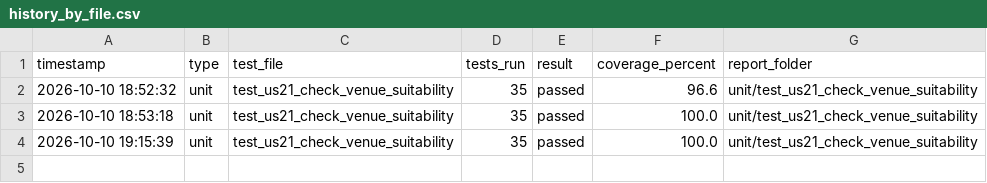
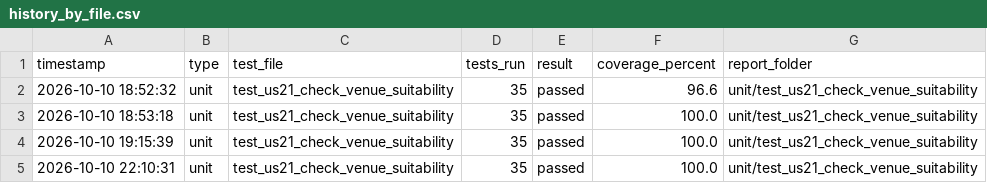
Before and after one commit to akhileshad2024-ui/SPM_G5T8, a CSV file: coverage_reports/us21/history_by_file.csv, drawn as a sheet; the diff names each change by its address in the sheet, - before the commit and + after, or states it on an @@ line.

```diff
--- a/coverage_reports/us21/history_by_file.csv
+++ b/coverage_reports/us21/history_by_file.csv
+row 5: 2026-10-10 22:10:31 | unit | test_us21_check_venue_suitability | 35 | passed | 100.0 | unit/test_us21_check_venue_suitability
```
Also changed, not shown: coverage_reports/us17/history_by_file.csv, coverage_reports/us18/history_by_file.csv, 23 other files.
